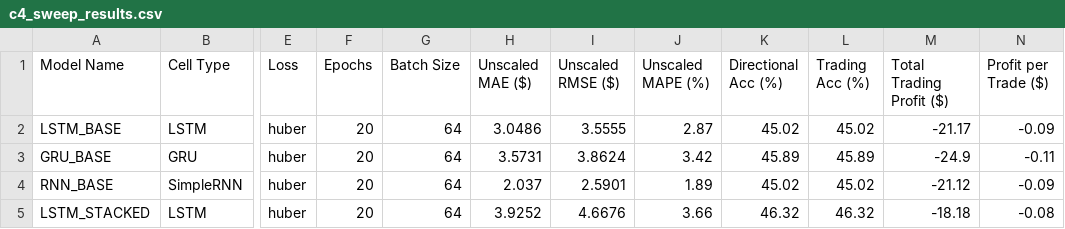
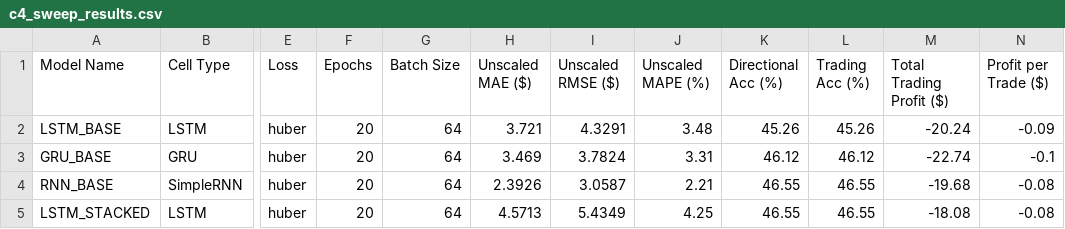
Before and after one commit to Quynh-Trang12/fin-tech101, a CSV file: results/c4/c4_sweep_results.csv, drawn as a sheet; only a part is shown, gaps mark what is left out; the diff covers the shown part only; the diff names each change by its address in the sheet, - before the commit and + after, or states it on an @@ line.

```diff
--- a/results/c4/c4_sweep_results.csv
+++ b/results/c4/c4_sweep_results.csv
-H2 (Unscaled MAE ($)): 3.0486
+H2 (Unscaled MAE ($)): 3.721
-I2 (Unscaled RMSE ($)): 3.5555
+I2 (Unscaled RMSE ($)): 4.3291
-J2 (Unscaled MAPE (%)): 2.87
+J2 (Unscaled MAPE (%)): 3.48
-K2 (Directional Acc (%)): 45.02
+K2 (Directional Acc (%)): 45.26
-L2 (Trading Acc (%)): 45.02
+L2 (Trading Acc (%)): 45.26
-M2 (Total Trading Profit ($)): -21.17
+M2 (Total Trading Profit ($)): -20.24
-H3 (Unscaled MAE ($)): 3.5731
+H3 (Unscaled MAE ($)): 3.469
-I3 (Unscaled RMSE ($)): 3.8624
+I3 (Unscaled RMSE ($)): 3.7824
-J3 (Unscaled MAPE (%)): 3.42
+J3 (Unscaled MAPE (%)): 3.31
-K3 (Directional Acc (%)): 45.89
+K3 (Directional Acc (%)): 46.12
-L3 (Trading Acc (%)): 45.89
+L3 (Trading Acc (%)): 46.12
-M3 (Total Trading Profit ($)): -24.9
+M3 (Total Trading Profit ($)): -22.74
-N3 (Profit per Trade ($)): -0.11
+N3 (Profit per Trade ($)): -0.1
-H4 (Unscaled MAE ($)): 2.037
+H4 (Unscaled MAE ($)): 2.3926
-I4 (Unscaled RMSE ($)): 2.5901
+I4 (Unscaled RMSE ($)): 3.0587
-J4 (Unscaled MAPE (%)): 1.89
+J4 (Unscaled MAPE (%)): 2.21
-K4 (Directional Acc (%)): 45.02
+K4 (Directional Acc (%)): 46.55
-L4 (Trading Acc (%)): 45.02
+L4 (Trading Acc (%)): 46.55
-M4 (Total Trading Profit ($)): -21.12
+M4 (Total Trading Profit ($)): -19.68
-N4 (Profit per Trade ($)): -0.09
+N4 (Profit per Trade ($)): -0.08
-H5 (Unscaled MAE ($)): 3.9252
+H5 (Unscaled MAE ($)): 4.5713
-I5 (Unscaled RMSE ($)): 4.6676
+I5 (Unscaled RMSE ($)): 5.4349
-J5 (Unscaled MAPE (%)): 3.66
+J5 (Unscaled MAPE (%)): 4.25
-K5 (Directional Acc (%)): 46.32
+K5 (Directional Acc (%)): 46.55
-L5 (Trading Acc (%)): 46.32
+L5 (Trading Acc (%)): 46.55
-M5 (Total Trading Profit ($)): -18.18
+M5 (Total Trading Profit ($)): -18.08
```
Also changed, not shown: 27 edited cells elsewhere in this file, results/c5/c5_sweep_results.csv, 41 other files.
